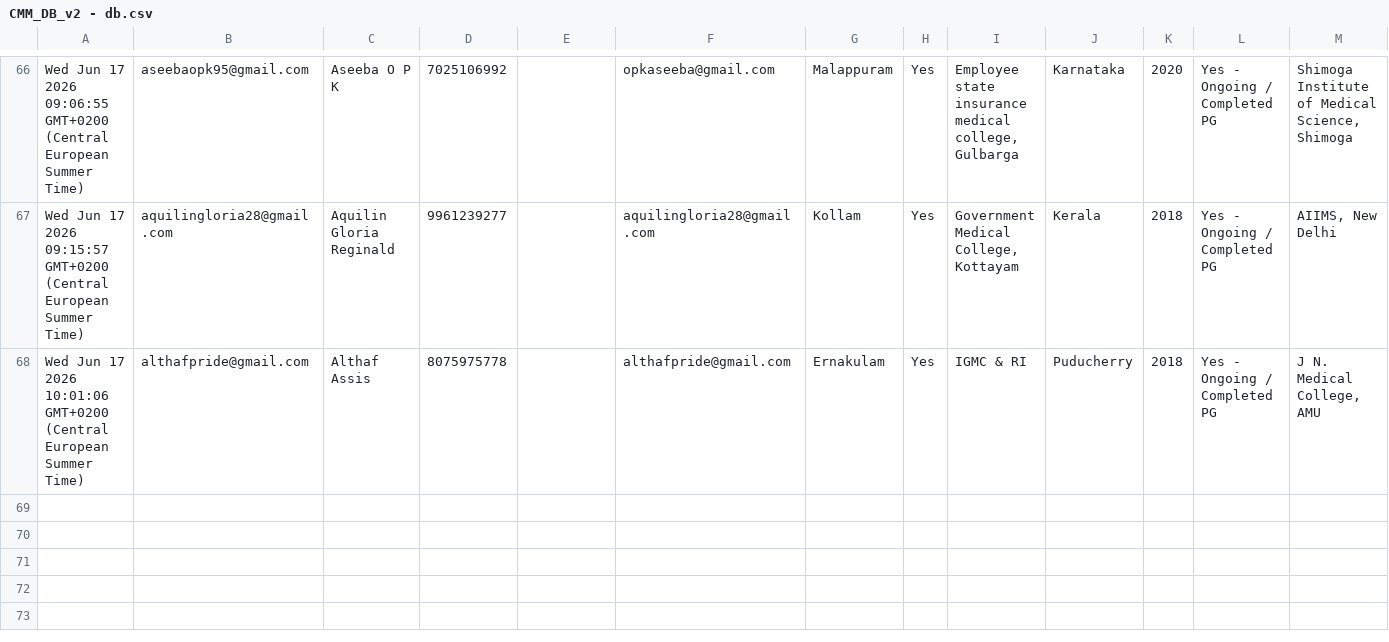
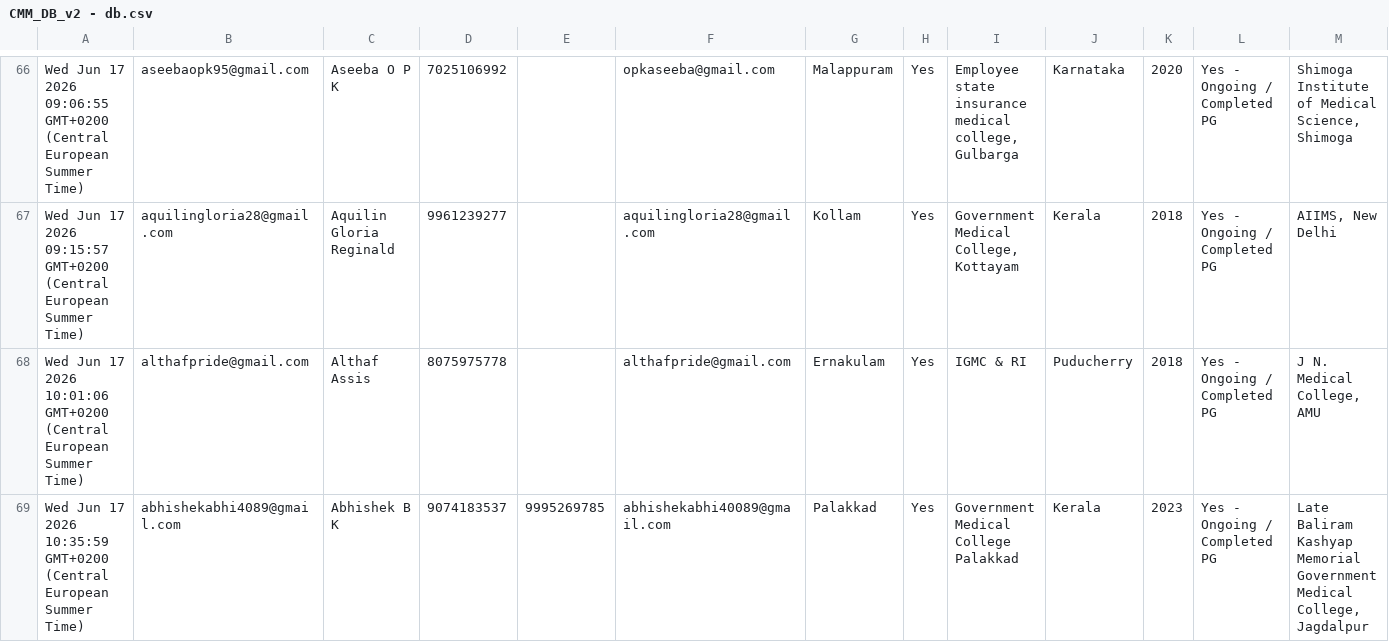
Before and after one commit to SharanStudio/cmmdb, a CSV file: CMM_DB_v2 - db.csv, drawn as a sheet; only a part is shown, gaps mark what is left out; rows hold the shown columns only; the diff names each change by its address in the sheet, - before the commit and + after, or states it on an @@ line.

Commit message:
Auto-update DB: 6/17/2026, 10:38:26 AM

```diff
--- a/CMM_DB_v2 - db.csv
+++ b/CMM_DB_v2 - db.csv
+row 69: Wed Jun 17 2026 10:35:59 GMT+0200 (Central European Summer Time) | abhishekabhi4089@gmail.com | Abhishek B K | 9074183537 | 9995269785 | abhishekabhi40089@gmail.com | Palakkad | Yes | Government Medical College Palakkad | Kerala | 2023 | Yes - Ongoing / Completed PG | Late Baliram Kashyap Memorial Government Medical College, Jagdalpur
```
